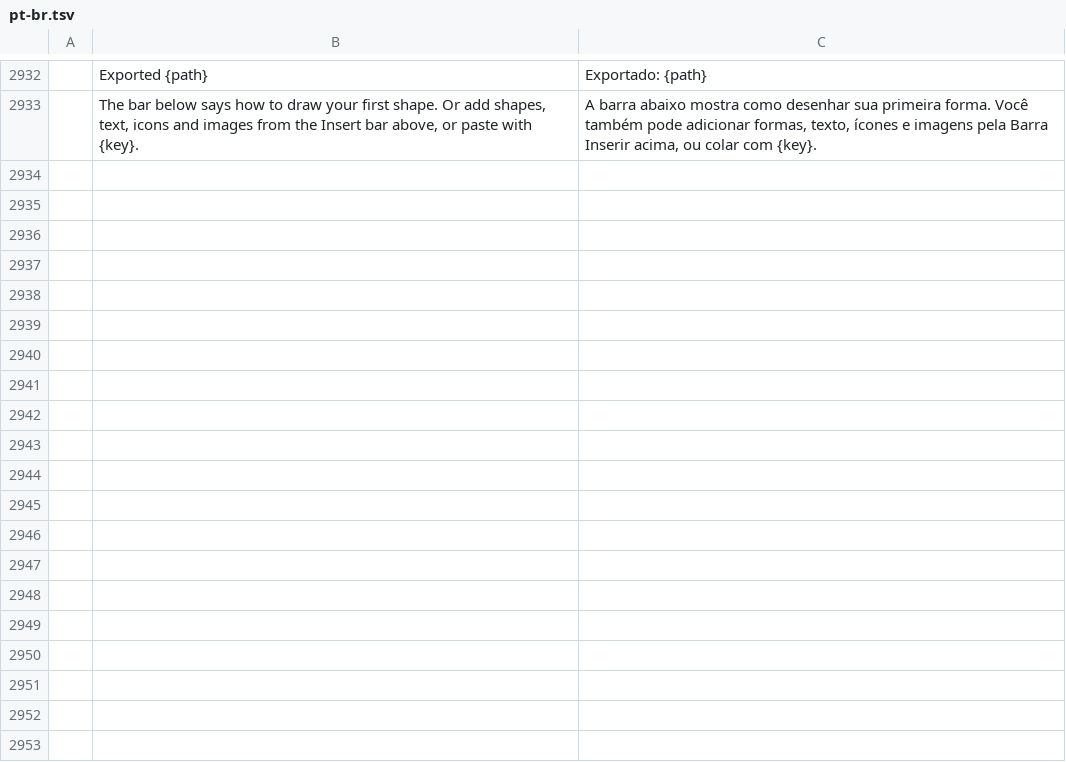
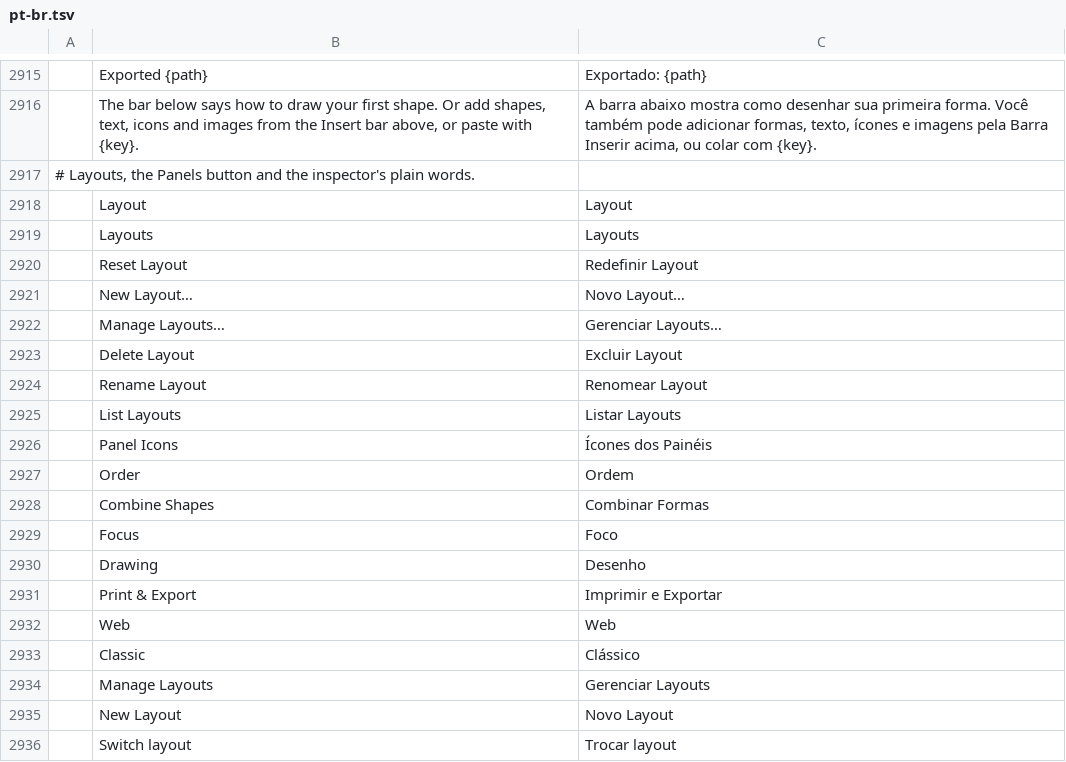
Before and after one commit to treeforjs/vectorcraft, a TSV file: crates/ui-egui/src/i18n/pt-br.tsv, drawn as a sheet; only a part is shown, gaps mark what is left out; the diff covers the shown part only; the diff names each change by its address in the sheet, - before the commit and + after, or states it on an @@ line.

```diff
--- a/crates/ui-egui/src/i18n/pt-br.tsv
+++ b/crates/ui-egui/src/i18n/pt-br.tsv
+row 2917: # Layouts, the Panels button and the inspector's plain words.
+row 2918:  | Layout | Layout
+row 2919:  | Layouts | Layouts
+row 2920:  | Reset Layout | Redefinir Layout
+row 2921:  | New Layout… | Novo Layout…
+row 2922:  | Manage Layouts… | Gerenciar Layouts…
+row 2923:  | Delete Layout | Excluir Layout
+row 2924:  | Rename Layout | Renomear Layout
+row 2925:  | List Layouts | Listar Layouts
+row 2926:  | Panel Icons | Ícones dos Painéis
+row 2927:  | Order | Ordem
+row 2928:  | Combine Shapes | Combinar Formas
+row 2929:  | Focus | Foco
+row 2930:  | Drawing | Desenho
+row 2931:  | Print & Export | Imprimir e Exportar
+row 2932:  | Web | Web
+row 2933:  | Classic | Clássico
+row 2934:  | Manage Layouts | Gerenciar Layouts
+row 2935:  | New Layout | Novo Layout
+row 2936:  | Switch layout | Trocar layout
```
Also changed, not shown: 33 added rows, 17 removed rows and 2 edited cells elsewhere in this file, crates/ui-egui/src/i18n/cs.tsv, crates/ui-egui/src/i18n/zh-hans.tsv, 31 other files.
